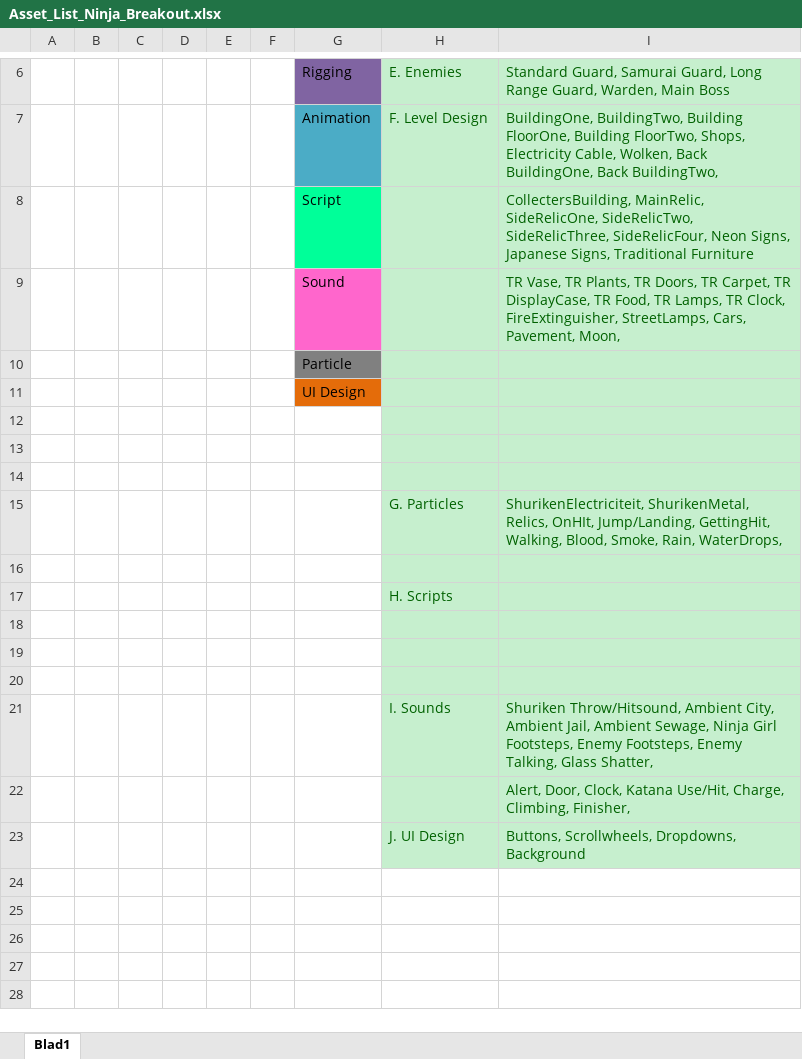
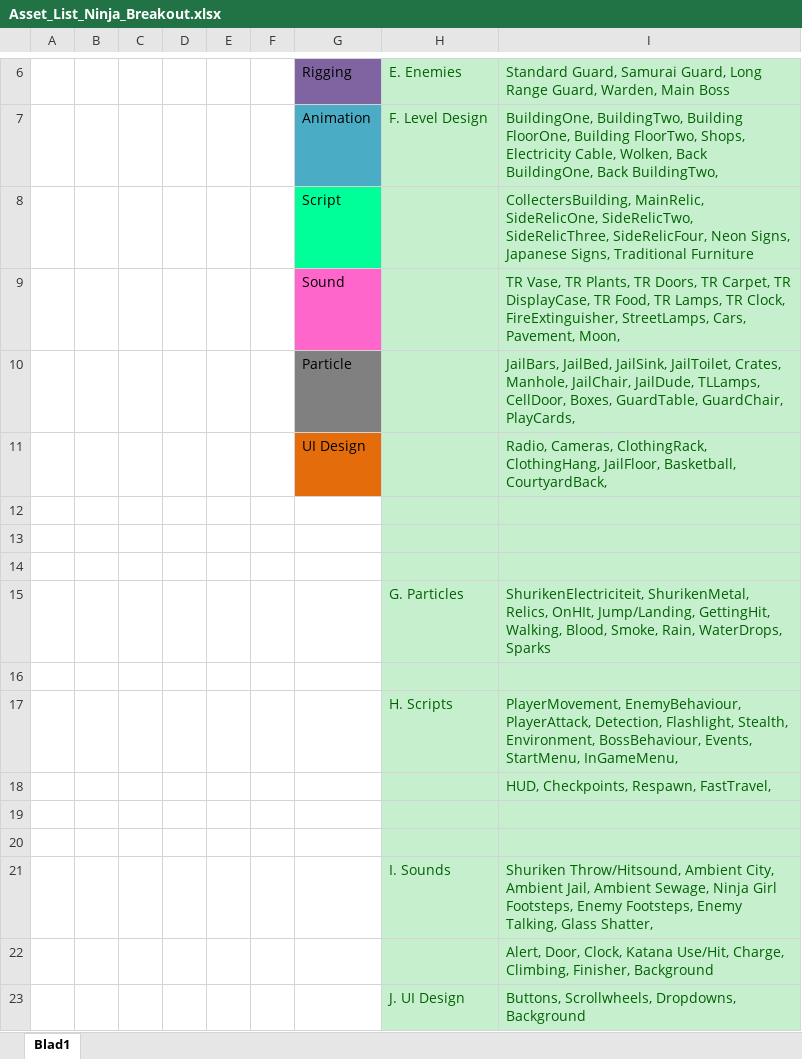
Before and after one commit to Sepi-Florez/Project-Ninja-Outbreak, an Excel workbook: Algemeen/Asset_List_Ninja_Breakout.xlsx, sheet Blad1, drawn as a sheet; only a part is shown, gaps mark what is left out; values as stored, in another font and other column widths than the file's, no borders; the diff names each change by its address in the sheet, - before the commit and + after, or states it on an @@ line.

Commit message:
Asset list update

```diff
--- a/Algemeen/Asset_List_Ninja_Breakout.xlsx (sheet Blad1)
+++ b/Algemeen/Asset_List_Ninja_Breakout.xlsx (sheet Blad1)
-I10: (empty)
+I10: JailBars, JailBed, JailSink, JailToilet, Crates, Manhole, JailChair, JailDude, TLLamps, CellDoor, Boxes, GuardTable, GuardChair, PlayCards,
-I11: (empty)
+I11: Radio, Cameras, ClothingRack, ClothingHang, JailFloor, Basketball, CourtyardBack,
-I15: …Rain, WaterDrops,
+I15: …Rain, WaterDrops, Sparks
-I17: (empty)
+I17: PlayerMovement, EnemyBehaviour, PlayerAttack, Detection, Flashlight, Stealth, Environment, BossBehaviour, Events, StartMenu, InGameMenu,
-I18: (empty)
+I18: HUD, Checkpoints, Respawn, FastTravel,
-I22: …Climbing, Finisher,
+I22: …Climbing, Finisher, Background
```
